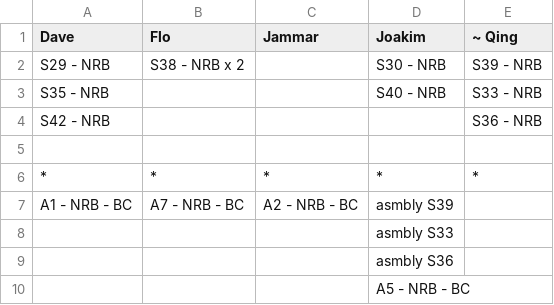
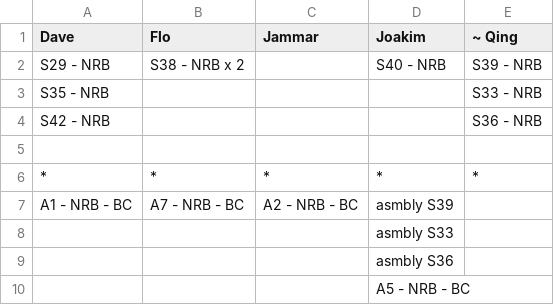
Before and after one commit to snvice/allocations, a CSV file: job.csv, drawn as a sheet.

Commit message:
Update job.csv

```diff
--- a/job.csv
+++ b/job.csv
@@ -1,4 +1,4 @@
 Dave,Flo,Jammar,Joakim,~ Qing
-S29 - NRB,S38 - NRB x 2,,S30 - NRB,S39 - NRB
-S35 - NRB,,,S40 - NRB,S33 - NRB
+S29 - NRB,S38 - NRB x 2,,S40 - NRB,S39 - NRB
+S35 - NRB,,,,S33 - NRB
 S42 - NRB,,,,S36 - NRB
```
